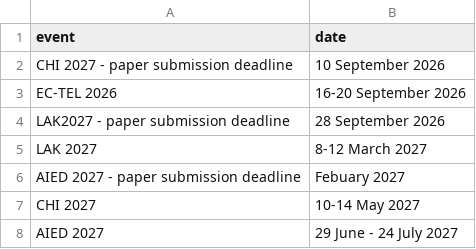
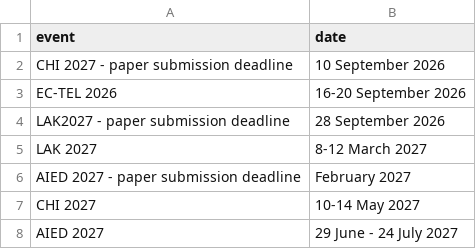
Before and after one commit to MutluCukurova/uclaitlab, a CSV file: data/important-dates.csv, drawn as a sheet.

Commit message:
Fix typo in important dates: Febuary -> February

```diff
--- a/data/important-dates.csv
+++ b/data/important-dates.csv
@@ -5,3 +5,3 @@ LAK2027 - paper submission deadline,28 September 2026
 LAK 2027,8-12 March 2027
-AIED 2027 - paper submission deadline,Febuary 2027
+AIED 2027 - paper submission deadline,February 2027
 CHI 2027,10-14 May 2027
```
